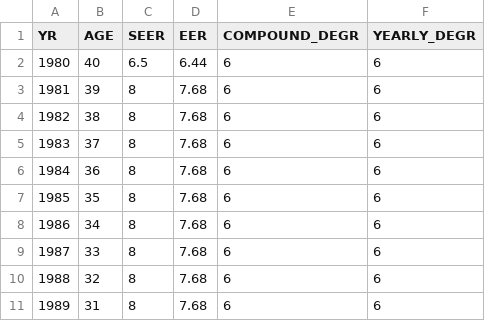
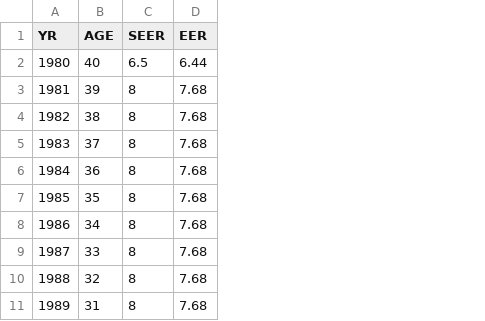
Before and after one commit to dan8239/EnergyModel, a CSV file: EnergyModel/EER-BY-YEAR.csv, drawn as a sheet; only a part is shown; the diff names each change by its address in the sheet, - before the commit and + after, or states it on an @@ line.

```diff
--- a/EnergyModel/EER-BY-YEAR.csv
+++ b/EnergyModel/EER-BY-YEAR.csv
-column E (COMPOUND_DEGR), rows 2-11: all 6
-column F (YEARLY_DEGR), rows 2-11: all 6
```
Also changed, not shown: EnergyModel/asset_list_input.csv, 10 other files.
